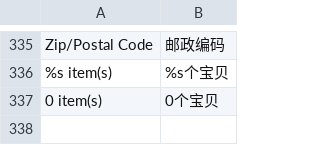
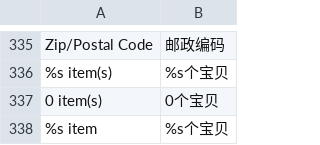
Before and after one commit to Joyguo0/magento1810, a CSV file: app/locale/zh_CN/Mage_Checkout.csv, drawn as a sheet; only a part is shown, gaps mark what is left out.

Commit message:
udpate

```diff
--- a/app/locale/zh_CN/Mage_Checkout.csv
+++ b/app/locale/zh_CN/Mage_Checkout.csv
@@ -337 +337,2 @@
 "0 item(s)","0个宝贝"
+"%s item","%s个宝贝"
```
